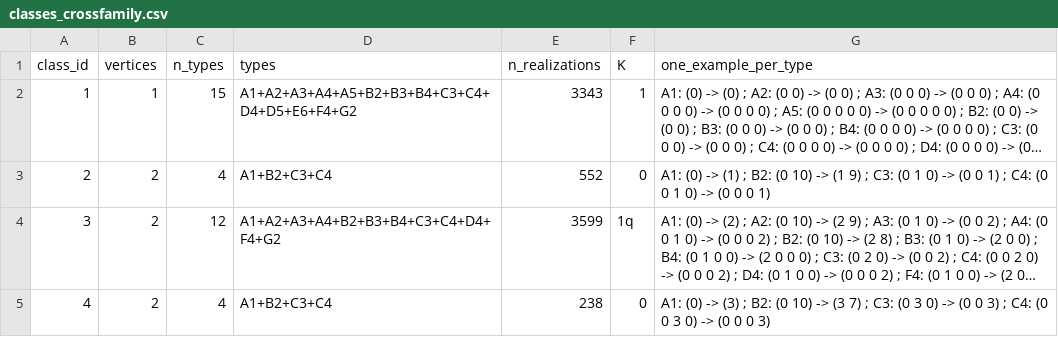
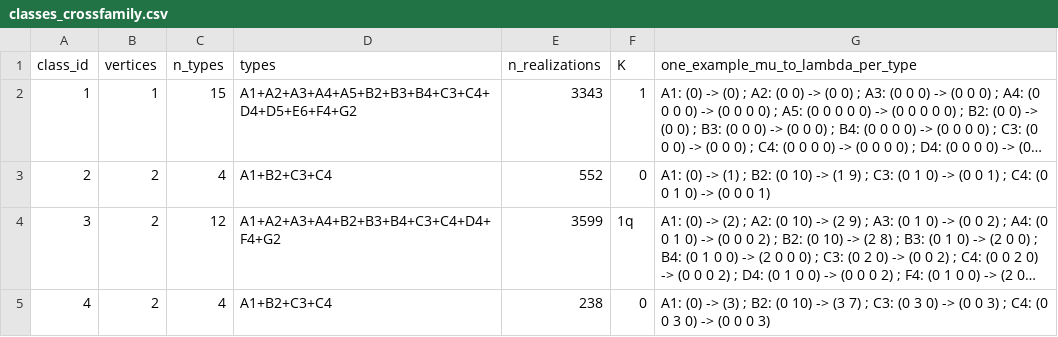
Before and after one commit to Nico56789/polytopal-invariance, a CSV file: data/classes_crossfamily.csv, drawn as a sheet; only a part is shown; long unchanged cells end in …; the diff names each change by its address in the sheet, - before the commit and + after, or states it on an @@ line.

Commit message:
Relabel the exported data with the paper's mu/lambda convention

```diff
--- a/data/classes_crossfamily.csv
+++ b/data/classes_crossfamily.csv
-G1: one_example_per_type
+G1: one_example_mu_to_lambda_per_type
```
Also changed, not shown: data/classes_multitype.csv, 2 other files.
